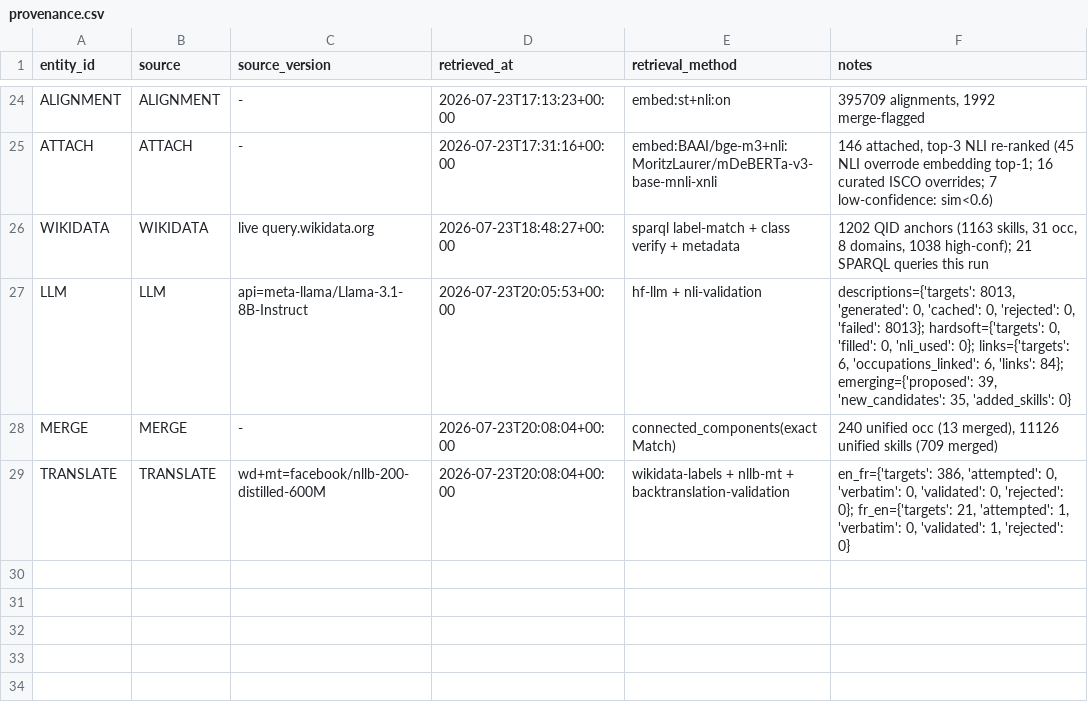
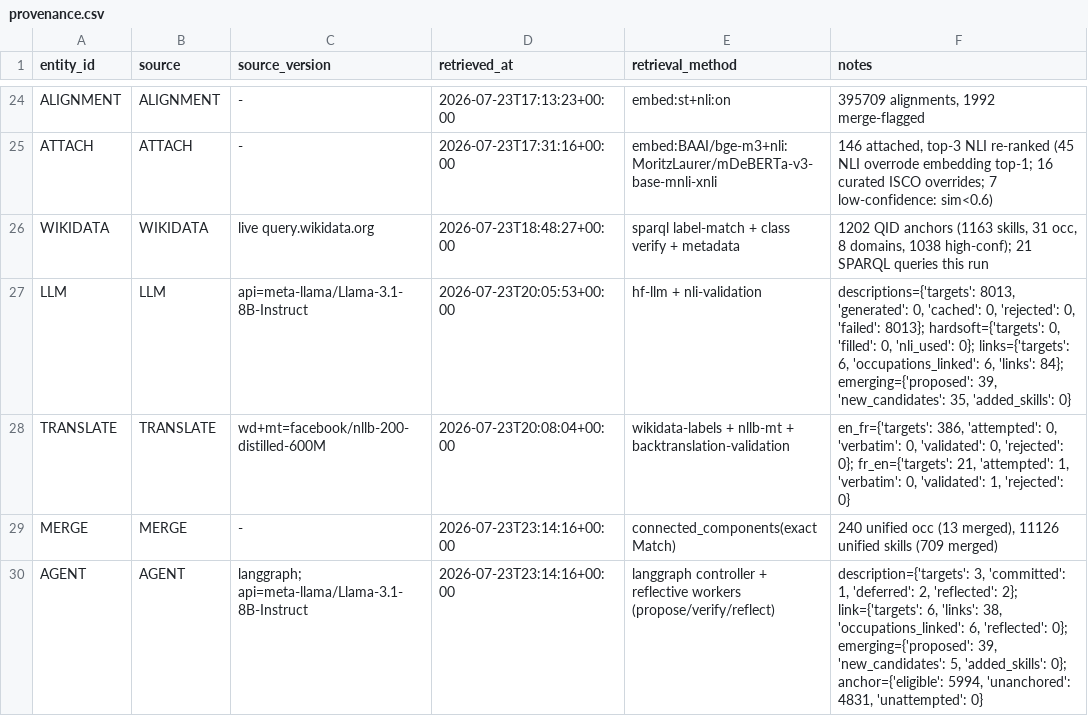
Before and after one commit to YoussefDhb/JobKB, a CSV file: kb/provenance.csv, drawn as a sheet; only a part is shown, gaps mark what is left out; removed rows and columns are numbered as before the commit, all else as after; the diff names each change by its address in the sheet, - before the commit and + after, or states it on an @@ line.

```diff
--- a/kb/provenance.csv
+++ b/kb/provenance.csv
-row 28: MERGE | MERGE | - | 2026-07-23T20:08:04+00:00 | connected_components(exactMatch) | 240 unified occ (13 merged), 11126 unified skills (709 merged)
+row 29: MERGE | MERGE | - | 2026-07-23T23:14:16+00:00 | connected_components(exactMatch) | 240 unified occ (13 merged), 11126 unified skills (709 merged)
+row 30: AGENT | AGENT | langgraph; api=meta-llama/Llama-3.1-8B-Instruct | 2026-07-23T23:14:16+00:00 | langgraph controller + reflective workers (propose/verify/reflect) | description={'targets': 3, 'committed': 1, 'deferred': 2, 'reflected': 2}; link={'targets': 6, 'links': 38, 'occupations_linked': 6, 'reflected': 0}; emerging={'proposed': 39, 'new_candidates': 5, 'added_skills': 0}; anchor={'eligible': 5994, 'unanchored': 4831, 'unattempted': 0}
```
Also changed, not shown: kb/unified_occupations.csv, validation/llm_descriptions_audit.csv, 15 other files.
